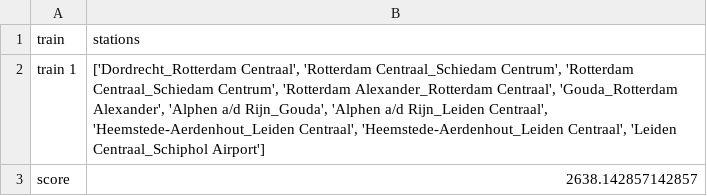
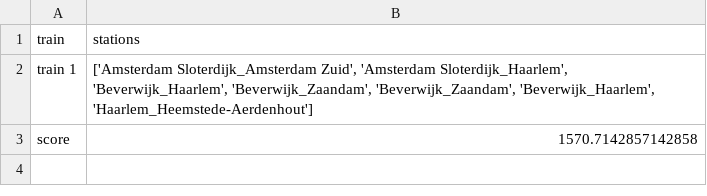
Before and after one commit to LesterMoumen/somale-rail-consultancy, a CSV file: railnl_v2_baseline/output/train_stations.csv, drawn as a sheet.

Commit message:
Added randomise.py and updated traject and train table accordingly

```diff
--- a/railnl_v2_baseline/output/train_stations.csv
+++ b/railnl_v2_baseline/output/train_stations.csv
@@ -1,3 +1,3 @@
 train,stations
-train 1,"['Dordrecht_Rotterdam Centraal', 'Rotterdam Centraal_Schiedam Centrum', 'Rotterdam Centraal_Schiedam Centrum', 'Rotterdam Alexander_Rotterdam Centraal', 'Gouda_Rotterdam Alexander', 'Alphen a/d Rijn_Gouda', 'Alphen a/d Rijn_Leiden Centraal', 'Heemstede-Aerdenhout_Leiden Centraal', 'Heemstede-Aerdenhout_Leiden Centraal', 'Leiden Centraal_Schiphol Airport']"
-score,2638.142857142857
+train 1,"['Amsterdam Sloterdijk_Amsterdam Zuid', 'Amsterdam Sloterdijk_Haarlem', 'Beverwijk_Haarlem', 'Beverwijk_Zaandam', 'Beverwijk_Zaandam', 'Beverwijk_Haarlem', 'Haarlem_Heemstede-Aerdenhout']"
+score,1570.7142857142858
```
Also changed, not shown: 2 other files.
